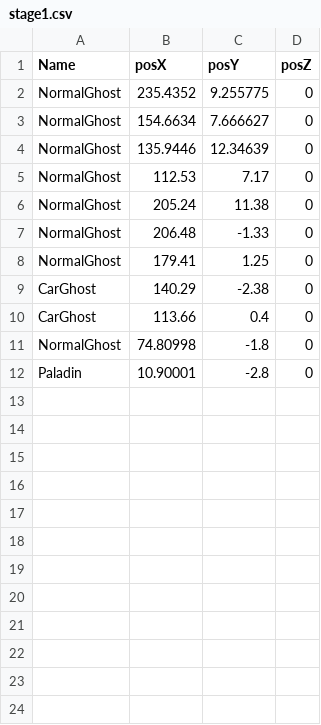
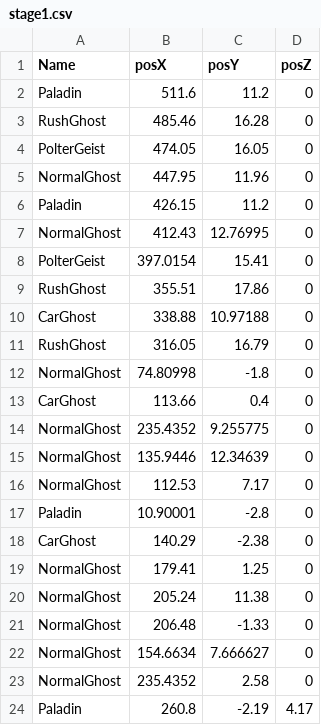
Before and after one commit to sagasa/B04, a CSV file: Assets/Map/stage1.csv, drawn as a sheet.

```diff
--- a/Assets/Map/stage1.csv
+++ b/Assets/Map/stage1.csv
@@ -1,12 +1,24 @@
 Name,posX,posY,posZ
+Paladin ,511.6,11.2,0
+RushGhost,485.46,16.28,0
+PolterGeist,474.05,16.05,0
+NormalGhost,447.95,11.96,0
+Paladin ,426.15,11.2,0
+NormalGhost,412.43,12.76995,0
+PolterGeist,397.0154,15.41,0
+RushGhost ,355.51,17.86,0
+CarGhost,338.88,10.97188,0
+RushGhost,316.05,16.79,0
+NormalGhost,74.80998,-1.8,0
+CarGhost,113.66,0.4,0
 NormalGhost ,235.4352,9.255775,0
-NormalGhost ,154.6634,7.666627,0
 NormalGhost ,135.9446,12.34639,0
 NormalGhost,112.53,7.17,0
+Paladin,10.90001,-2.8,0
+CarGhost ,140.29,-2.38,0
+NormalGhost ,179.41,1.25,0
 NormalGhost ,205.24,11.38,0
 NormalGhost ,206.48,-1.33,0
-NormalGhost ,179.41,1.25,0
-CarGhost ,140.29,-2.38,0
-CarGhost,113.66,0.4,0
-NormalGhost,74.80998,-1.8,0
-Paladin,10.90001,-2.8,0
+NormalGhost ,154.6634,7.666627,0
+NormalGhost ,235.4352,2.58,0
+Paladin ,260.8,-2.19,4.17
```
Also changed, not shown: 4 other files.
